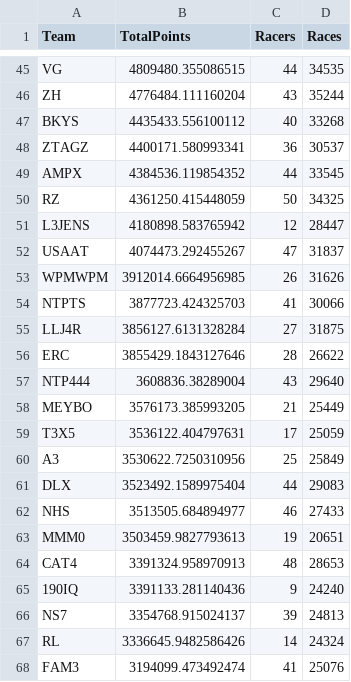
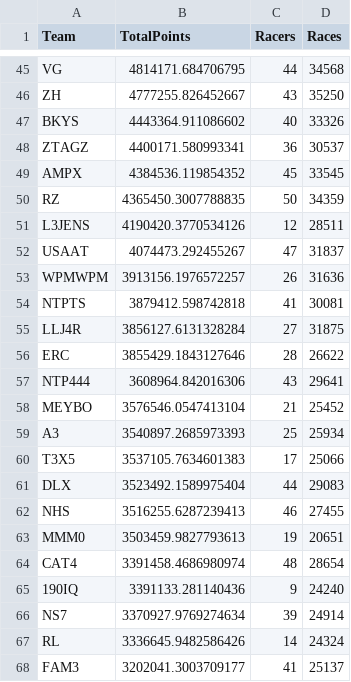
Before and after one commit to professional124/axionNTLEADERBOARDS, a CSV file: csv_archive/nitrotype_team_leaderboard_20250503.csv, drawn as a sheet; only a part is shown, gaps mark what is left out; removed rows and columns are numbered as before the commit, all else as after; the diff covers the shown part only; the diff names each change by its address in the sheet, - before the commit and + after, or states it on an @@ line.

```diff
--- a/csv_archive/nitrotype_team_leaderboard_20250503.csv
+++ b/csv_archive/nitrotype_team_leaderboard_20250503.csv
-B45 (TotalPoints): 4809480.355086515
+B45 (TotalPoints): 4814171.684706795
-D45 (Races): 34535
+D45 (Races): 34568
-B46 (TotalPoints): 4776484.111160204
+B46 (TotalPoints): 4777255.826452667
-D46 (Races): 35244
+D46 (Races): 35250
-B47 (TotalPoints): 4435433.556100112
+B47 (TotalPoints): 4443364.911086602
-D47 (Races): 33268
+D47 (Races): 33326
-C49 (Racers): 44
+C49 (Racers): 45
-B50 (TotalPoints): 4361250.415448059
+B50 (TotalPoints): 4365450.3007788835
-D50 (Races): 34325
+D50 (Races): 34359
-B51 (TotalPoints): 4180898.583765942
+B51 (TotalPoints): 4190420.3770534126
-D51 (Races): 28447
+D51 (Races): 28511
-B53 (TotalPoints): 3912014.6664956985
+B53 (TotalPoints): 3913156.1976572257
-D53 (Races): 31626
+D53 (Races): 31636
-B54 (TotalPoints): 3877723.424325703
+B54 (TotalPoints): 3879412.598742818
-D54 (Races): 30066
+D54 (Races): 30081
-B57 (TotalPoints): 3608836.38289004
+B57 (TotalPoints): 3608964.842016306
-D57 (Races): 29640
+D57 (Races): 29641
-B58 (TotalPoints): 3576173.385993205
+B58 (TotalPoints): 3576546.0547413104
-D58 (Races): 25449
+D58 (Races): 25452
-row 59: T3X5 | 3536122.404797631 | 17 | 25059
-B59 (TotalPoints): 3530622.7250310956
+B59 (TotalPoints): 3540897.2685973393
-D59 (Races): 25849
+D59 (Races): 25934
+row 60: T3X5 | 3537105.7634601383 | 17 | 25066
-B62 (TotalPoints): 3513505.684894977
+B62 (TotalPoints): 3516255.6287239413
-D62 (Races): 27433
+D62 (Races): 27455
-B64 (TotalPoints): 3391324.958970913
+B64 (TotalPoints): 3391458.4686980974
-D64 (Races): 28653
+D64 (Races): 28654
-B66 (TotalPoints): 3354768.915024137
+B66 (TotalPoints): 3370927.9769274634
-D66 (Races): 24813
+D66 (Races): 24914
-B68 (TotalPoints): 3194099.473492474
+B68 (TotalPoints): 3202041.3003709177
-D68 (Races): 25076
+D68 (Races): 25137
```
Also changed, not shown: 5 added rows, 5 removed rows and 109 edited cells elsewhere in this file, 2 other files.
